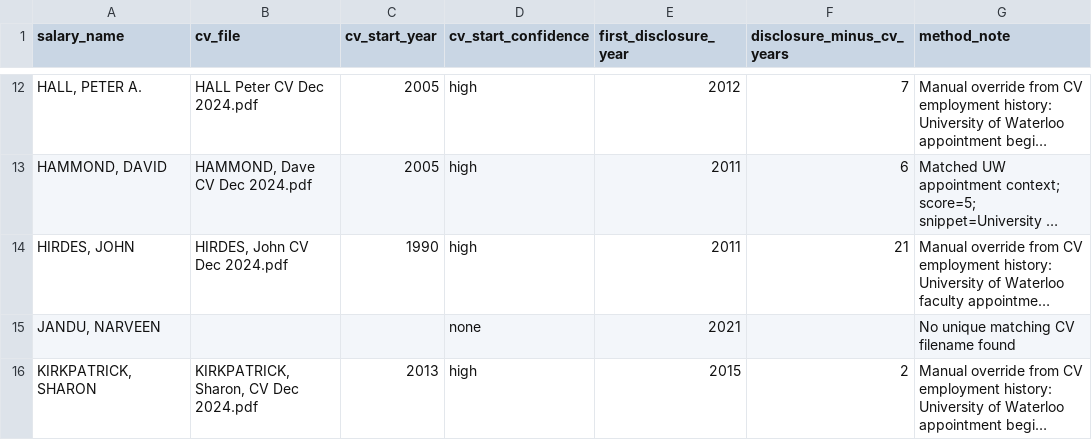
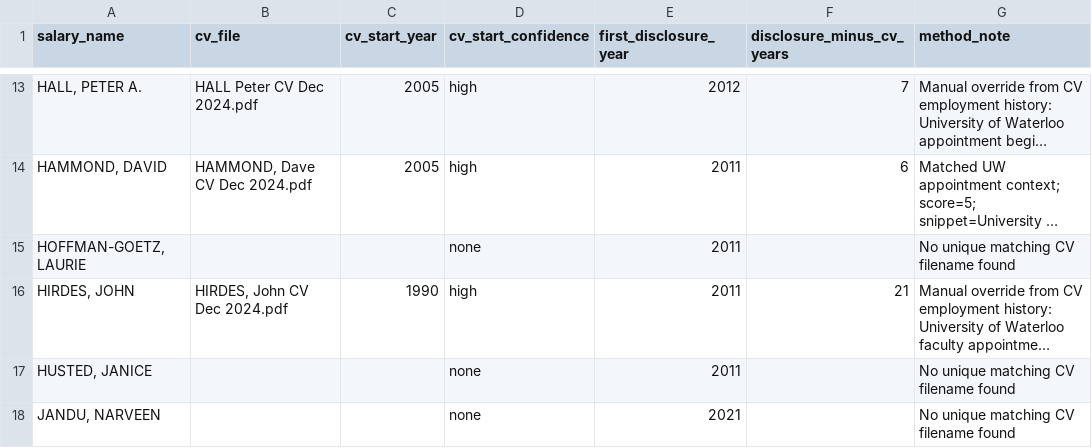
Before and after one commit to JimWallace/SPHS-Salary-Analysis, a CSV file: analysis_output/cv_start_year_crosswalk.csv, drawn as a sheet; only a part is shown, gaps mark what is left out; the shorter side is filled out with more unchanged rows; long unchanged cells end in …; the diff covers the shown part only; the diff names each change by its address in the sheet, - before the commit and + after, or states it on an @@ line.

```diff
--- a/analysis_output/cv_start_year_crosswalk.csv
+++ b/analysis_output/cv_start_year_crosswalk.csv
+row 15: HOFFMAN-GOETZ, LAURIE |  |  | none | 2011 |  | No unique matching CV filename found
+row 17: HUSTED, JANICE |  |  | none | 2011 |  | No unique matching CV filename found
```
Also changed, not shown: 6 added rows and 12 edited cells elsewhere in this file, analysis_output/appendix_analysis_verification_matrix.csv, analysis_output/appendix_faculty_exploratory_matrix.csv, 40 other files.
